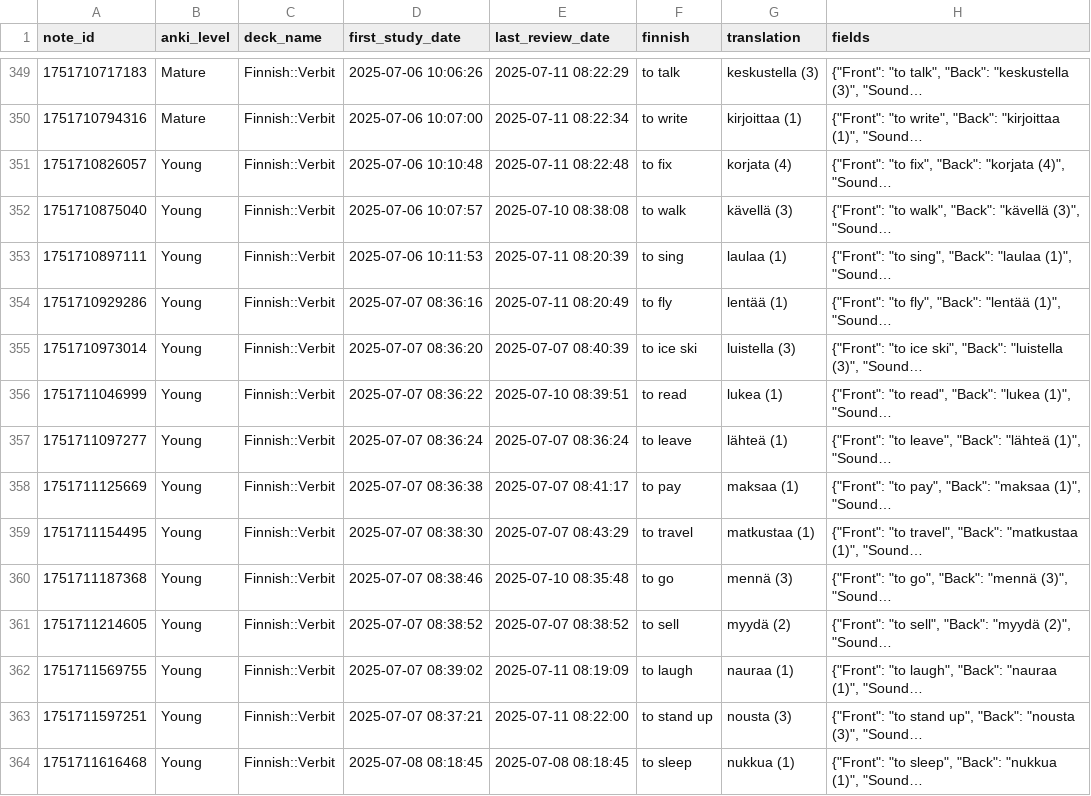
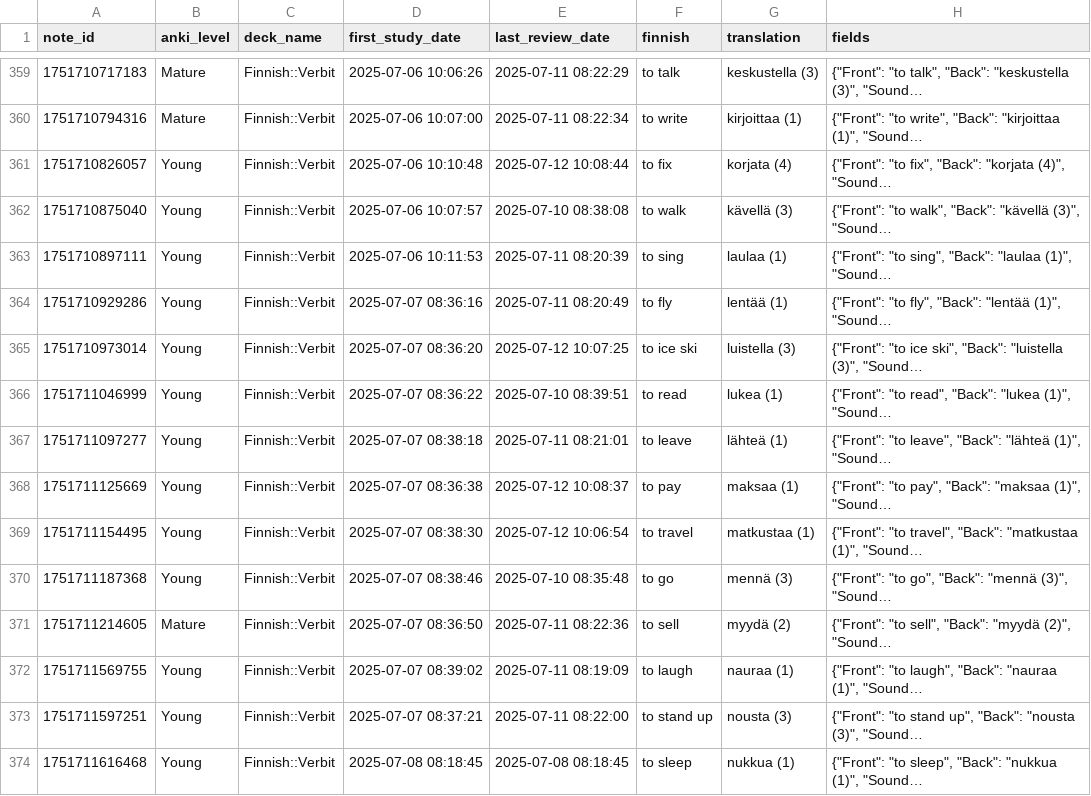
Before and after one commit to leonid-vasilev-ocl/anki-statis, a CSV file: public/anki_stats.csv, drawn as a sheet; only a part is shown, gaps mark what is left out; long unchanged cells end in …; addresses are those after the commit; the diff covers the shown part only; the diff names each change by its address in the sheet, - before the commit and + after, or states it on an @@ line.

```diff
--- a/public/anki_stats.csv
+++ b/public/anki_stats.csv
-E361 (last_review_date): 2025-07-11 08:22:48
+E361 (last_review_date): 2025-07-12 10:08:44
-E365 (last_review_date): 2025-07-07 08:40:39
+E365 (last_review_date): 2025-07-12 10:07:25
-D367 (first_study_date): 2025-07-07 08:36:24
+D367 (first_study_date): 2025-07-07 08:38:18
-E367 (last_review_date): 2025-07-07 08:36:24
+E367 (last_review_date): 2025-07-11 08:21:01
-E368 (last_review_date): 2025-07-07 08:41:17
+E368 (last_review_date): 2025-07-12 10:08:37
-E369 (last_review_date): 2025-07-07 08:43:29
+E369 (last_review_date): 2025-07-12 10:06:54
-B371 (anki_level): Young
+B371 (anki_level): Mature
-D371 (first_study_date): 2025-07-07 08:38:52
+D371 (first_study_date): 2025-07-07 08:36:50
-E371 (last_review_date): 2025-07-07 08:38:52
+E371 (last_review_date): 2025-07-11 08:22:36
```
Also changed, not shown: 10 added rows and 33 edited cells elsewhere in this file, 1 other file.
